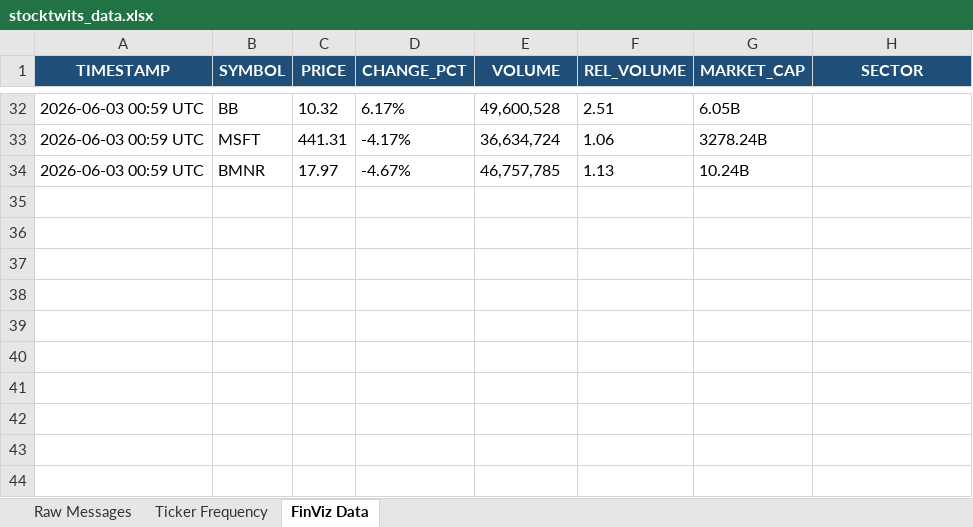
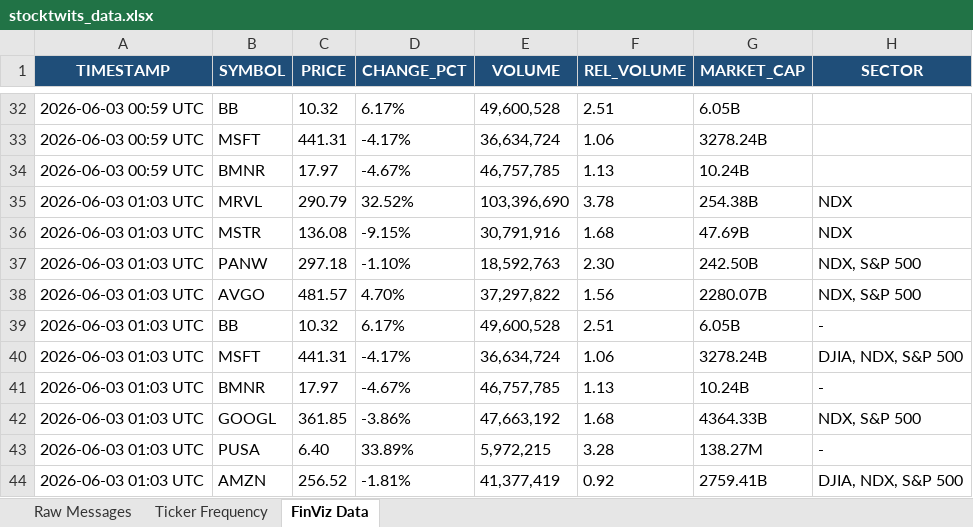
Before and after one commit to 7scgb4t8vc-cpu/stocktwits-collector, an Excel workbook: data/stocktwits_data.xlsx, sheet FinViz Data, drawn as a sheet; only a part is shown, gaps mark what is left out; values as stored, in another font and other column widths than the file's, no borders; the diff names each change by its address in the sheet, - before the commit and + after, or states it on an @@ line.

```diff
--- a/data/stocktwits_data.xlsx (sheet FinViz Data)
+++ b/data/stocktwits_data.xlsx (sheet FinViz Data)
+row 35: 2026-06-03 01:03 UTC | MRVL | 290.79 | 32.52% | 103,396,690 | 3.78 | 254.38B | NDX
+row 36: 2026-06-03 01:03 UTC | MSTR | 136.08 | -9.15% | 30,791,916 | 1.68 | 47.69B | NDX
+row 37: 2026-06-03 01:03 UTC | PANW | 297.18 | -1.10% | 18,592,763 | 2.30 | 242.50B | NDX, S&P 500
+row 38: 2026-06-03 01:03 UTC | AVGO | 481.57 | 4.70% | 37,297,822 | 1.56 | 2280.07B | NDX, S&P 500
+row 39: 2026-06-03 01:03 UTC | BB | 10.32 | 6.17% | 49,600,528 | 2.51 | 6.05B | -
+row 40: 2026-06-03 01:03 UTC | MSFT | 441.31 | -4.17% | 36,634,724 | 1.06 | 3278.24B | DJIA, NDX, S&P 500
+row 41: 2026-06-03 01:03 UTC | BMNR | 17.97 | -4.67% | 46,757,785 | 1.13 | 10.24B | -
+row 42: 2026-06-03 01:03 UTC | GOOGL | 361.85 | -3.86% | 47,663,192 | 1.68 | 4364.33B | NDX, S&P 500
+row 43: 2026-06-03 01:03 UTC | PUSA | 6.40 | 33.89% | 5,972,215 | 3.28 | 138.27M | -
+row 44: 2026-06-03 01:03 UTC | AMZN | 256.52 | -1.81% | 41,377,419 | 0.92 | 2759.41B | DJIA, NDX, S&P 500
```
Also changed, not shown: sheet Raw Messages, sheet Ticker Frequency, 4 other files.
